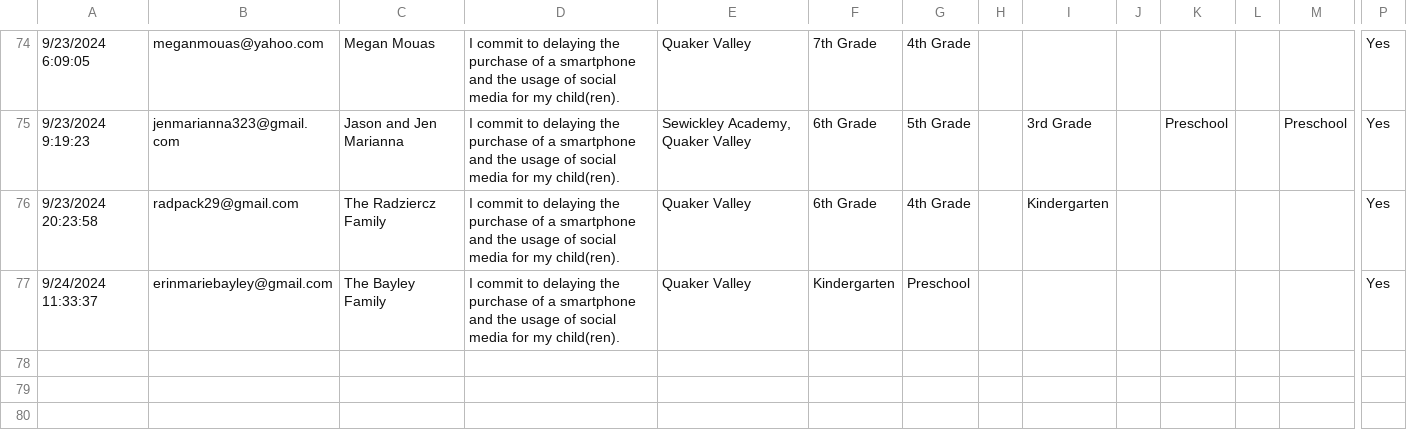
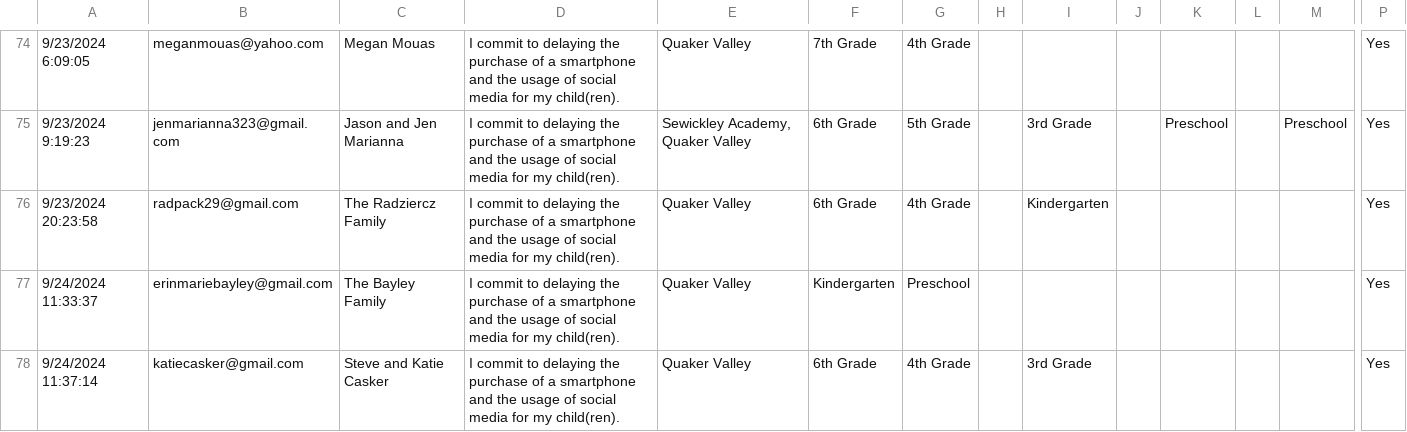
Before and after one commit to coxandrew/sewickleyunplugged, a CSV file: _data/families.csv, drawn as a sheet; only a part is shown, gaps mark what is left out; rows hold the shown columns only; the diff names each change by its address in the sheet, - before the commit and + after, or states it on an @@ line.

Commit message:
Update families.csv with the latest data

```diff
--- a/_data/families.csv
+++ b/_data/families.csv
+row 78: 9/24/2024 11:37:14 | katiecasker@gmail.com | Steve and Katie Casker | I commit to delaying the purchase of a smartphone and the usage of social media for my child(ren). | Quaker Valley | 6th Grade | 4th Grade |  | 3rd Grade |  |  |  |  | Yes
```
